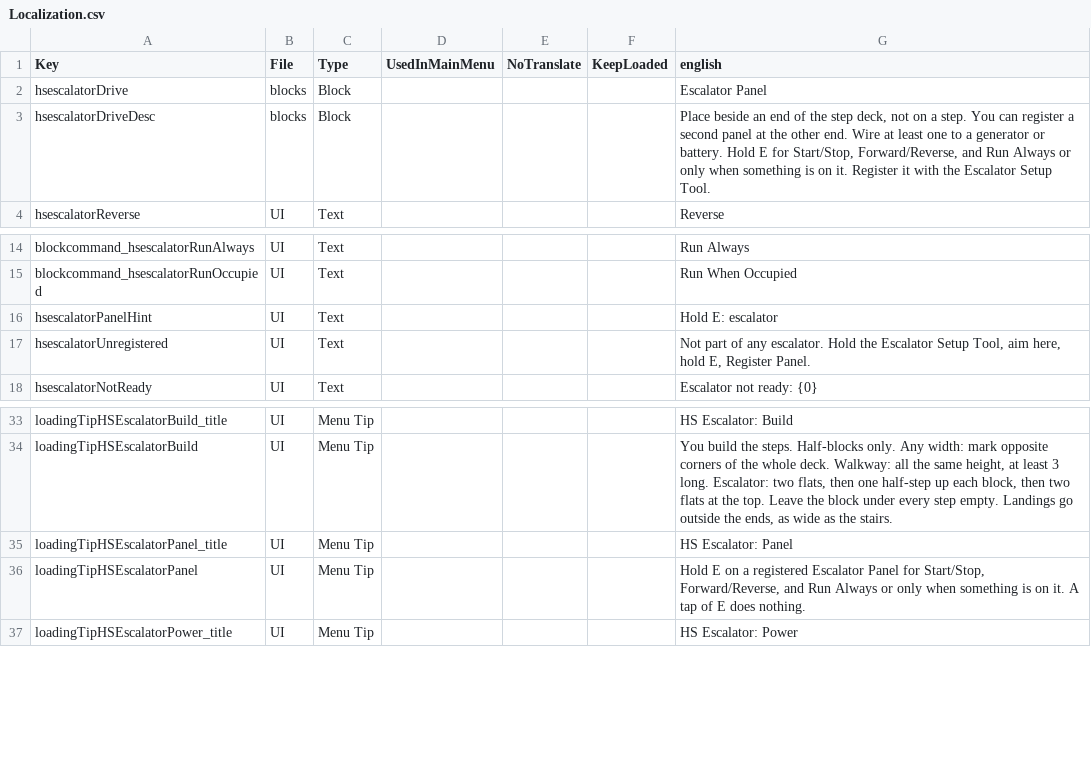
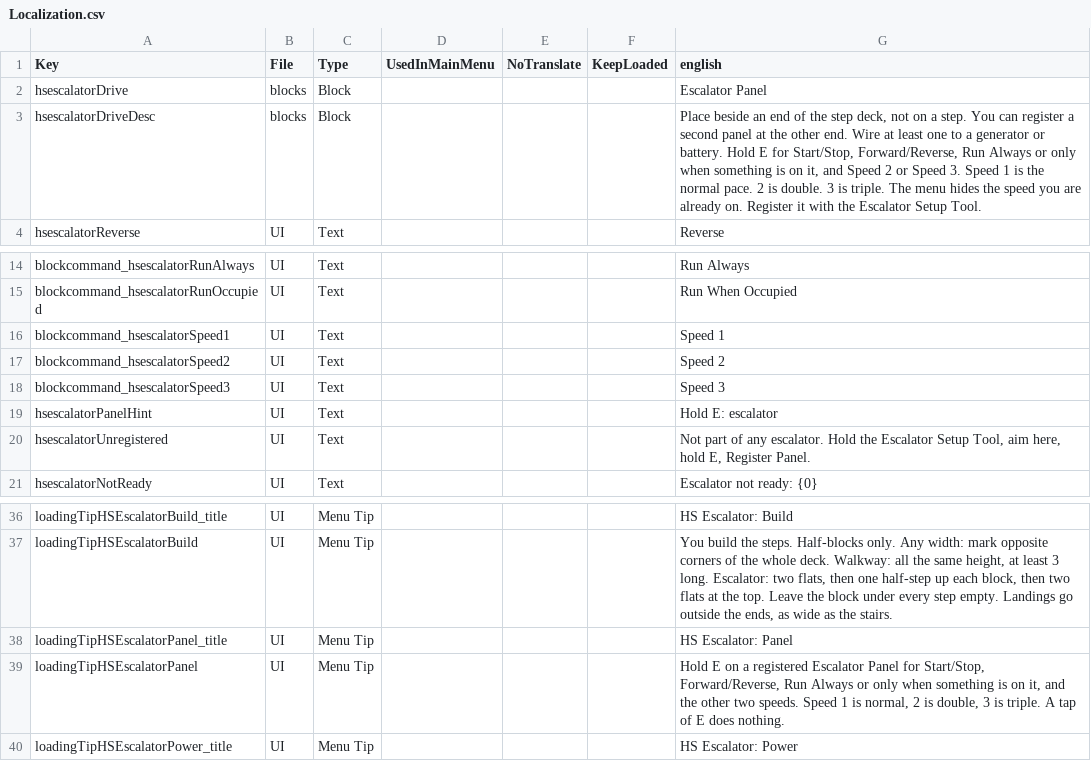
Before and after one commit to Crumb3D/HS_Escalator, a CSV file: Config/Localization.csv, drawn as a sheet; only a part is shown, gaps mark what is left out.

```diff
--- a/Config/Localization.csv
+++ b/Config/Localization.csv
@@ -2,3 +2,3 @@ Key,File,Type,UsedInMainMenu,NoTranslate,KeepLoaded,english
 hsescalatorDrive,blocks,Block,,,,"Escalator Panel"
-hsescalatorDriveDesc,blocks,Block,,,,"Place beside an end of the step deck, not on a step. You can register a second panel at the other end. Wire at least one to a generator or battery. Hold E for Start/Stop, Forward/Reverse, and Run Always or only when something is on it. Register it with the Escalator Setup Tool."
+hsescalatorDriveDesc,blocks,Block,,,,"Place beside an end of the step deck, not on a step. You can register a second panel at the other end. Wire at least one to a generator or battery. Hold E for Start/Stop, Forward/Reverse, Run Always or only when something is on it, and Speed 2 or Speed 3. Speed 1 is the normal pace. 2 is double. 3 is triple. The menu hides the speed you are already on. Register it with the Escalator Setup Tool."
 hsescalatorReverse,UI,Text,,,,"Reverse"
@@ -15,2 +15,5 @@ blockcommand_hsescalatorRunAlways,UI,Text,,,,"Run Always"
 blockcommand_hsescalatorRunOccupied,UI,Text,,,,"Run When Occupied"
+blockcommand_hsescalatorSpeed1,UI,Text,,,,"Speed 1"
+blockcommand_hsescalatorSpeed2,UI,Text,,,,"Speed 2"
+blockcommand_hsescalatorSpeed3,UI,Text,,,,"Speed 3"
 hsescalatorPanelHint,UI,Text,,,,"Hold E: escalator"
@@ -35,3 +38,3 @@ loadingTipHSEscalatorBuild,UI,Menu Tip,,,,"You build the steps. Half-blocks only
 loadingTipHSEscalatorPanel_title,UI,Menu Tip,,,,"HS Escalator: Panel"
-loadingTipHSEscalatorPanel,UI,Menu Tip,,,,"Hold E on a registered Escalator Panel for Start/Stop, Forward/Reverse, and Run Always or only when something is on it. A tap of E does nothing."
+loadingTipHSEscalatorPanel,UI,Menu Tip,,,,"Hold E on a registered Escalator Panel for Start/Stop, Forward/Reverse, Run Always or only when something is on it, and the other two speeds. Speed 1 is normal, 2 is double, 3 is triple. A tap of E does nothing."
 loadingTipHSEscalatorPower_title,UI,Menu Tip,,,,"HS Escalator: Power"
```
Also changed, not shown: 6 other files.
